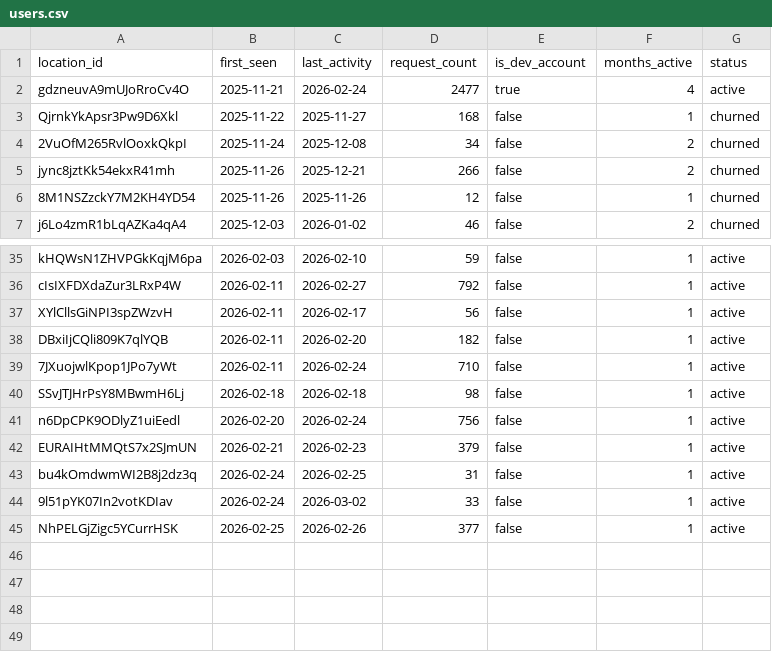
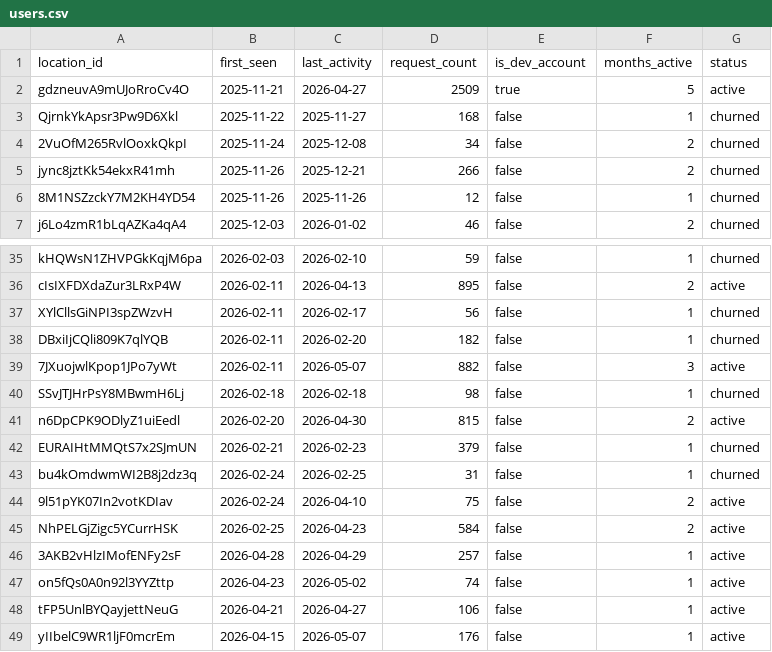
Before and after one commit to dasonshi/custom-object-importer, a CSV file: users.csv, drawn as a sheet; only a part is shown, gaps mark what is left out; the diff covers the shown part only; the diff names each change by its address in the sheet, - before the commit and + after, or states it on an @@ line.

Commit message:
Add over-time user activity tracker (history snapshots + trend view)
- users.csv: add 4 new installs, refresh 9 active users, churn 21
  silent-since-Feb users
- user_activity_history.csv: weekly snapshots backfilled from users.csv
  (active_30d / churned / new_30d / retention% per Monday)
- scripts/snapshot.py: append today's row, or --rebuild full history
- scripts/axiom.sh: new "snapshot" and "trend" subcommands
- CLAUDE.md: document the tracker workflow

```diff
--- a/users.csv
+++ b/users.csv
-C2 (last_activity): 2026-02-24
+C2 (last_activity): 2026-04-27
-D2 (request_count): 2477
+D2 (request_count): 2509
-F2 (months_active): 4
+F2 (months_active): 5
-G35 (status): active
+G35 (status): churned
-C36 (last_activity): 2026-02-27
+C36 (last_activity): 2026-04-13
-D36 (request_count): 792
+D36 (request_count): 895
-F36 (months_active): 1
+F36 (months_active): 2
-G37:G38 (status): active
+G37:G38 (status): churned
-C39 (last_activity): 2026-02-24
+C39 (last_activity): 2026-05-07
-D39 (request_count): 710
+D39 (request_count): 882
-F39 (months_active): 1
+F39 (months_active): 3
-G40 (status): active
+G40 (status): churned
-C41 (last_activity): 2026-02-24
+C41 (last_activity): 2026-04-30
-D41 (request_count): 756
+D41 (request_count): 815
-F41 (months_active): 1
+F41 (months_active): 2
-G42:G43 (status): active
+G42:G43 (status): churned
-C44 (last_activity): 2026-03-02
+C44 (last_activity): 2026-04-10
-D44 (request_count): 33
+D44 (request_count): 75
-F44:F45 (months_active): 1
+F44:F45 (months_active): 2
-C45 (last_activity): 2026-02-26
+C45 (last_activity): 2026-04-23
-D45 (request_count): 377
+D45 (request_count): 584
+row 46: 3AKB2vHlzIMofENFy2sF | 2026-04-28 | 2026-04-29 | 257 | false | 1 | active
+row 47: on5fQs0A0n92l3YYZttp | 2026-04-23 | 2026-05-02 | 74 | false | 1 | active
+row 48: tFP5UnlBYQayjettNeuG | 2026-04-21 | 2026-04-27 | 106 | false | 1 | active
+row 49: yIIbelC9WR1ljF0mcrEm | 2026-04-15 | 2026-05-07 | 176 | false | 1 | active
```
Also changed, not shown: 24 edited cells elsewhere in this file, 4 other files.
